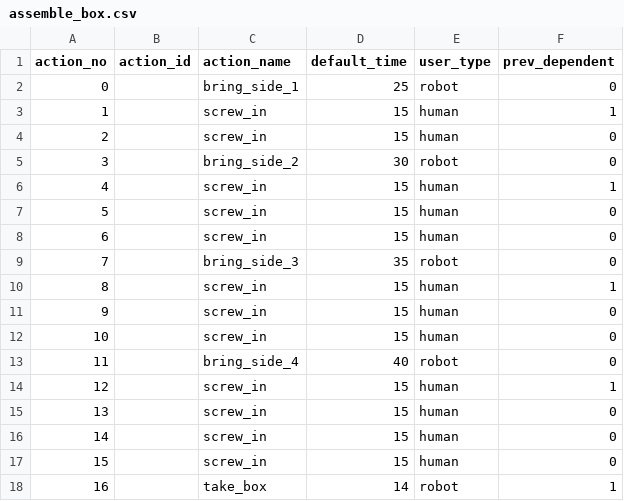
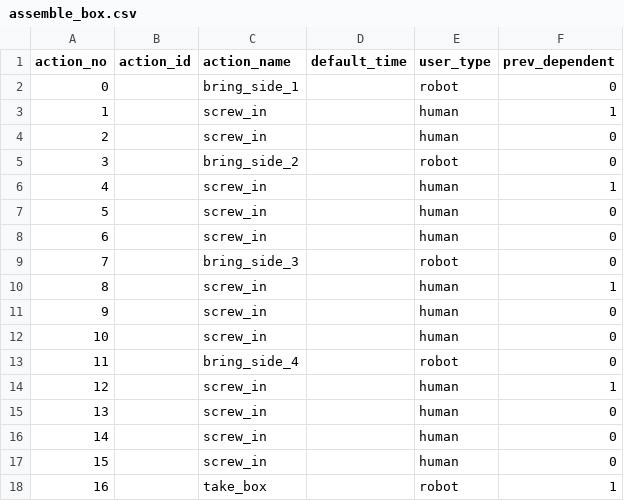
Before and after one commit to inte-R-action/multimodal_human_robot_collaboration, a CSV file: sam_nodes/scripts/postgresql/assemble_box.csv, drawn as a sheet.

Commit message:
gui, bug fixes, update user id/name structure

```diff
--- a/sam_nodes/scripts/postgresql/assemble_box.csv
+++ b/sam_nodes/scripts/postgresql/assemble_box.csv
@@ -1,18 +1,18 @@
 action_no,action_id,action_name,default_time,user_type,prev_dependent
-0,,bring_side_1,25,robot,0
-1,,screw_in,15,human,1
-2,,screw_in,15,human,0
-3,,bring_side_2,30,robot,0
-4,,screw_in,15,human,1
-5,,screw_in,15,human,0
-6,,screw_in,15,human,0
-7,,bring_side_3,35,robot,0
-8,,screw_in,15,human,1
-9,,screw_in,15,human,0
-10,,screw_in,15,human,0
-11,,bring_side_4,40,robot,0
-12,,screw_in,15,human,1
-13,,screw_in,15,human,0
-14,,screw_in,15,human,0
-15,,screw_in,15,human,0
-16,,take_box,14,robot,1
+0,,bring_side_1,,robot,0
+1,,screw_in,,human,1
+2,,screw_in,,human,0
+3,,bring_side_2,,robot,0
+4,,screw_in,,human,1
+5,,screw_in,,human,0
+6,,screw_in,,human,0
+7,,bring_side_3,,robot,0
+8,,screw_in,,human,1
+9,,screw_in,,human,0
+10,,screw_in,,human,0
+11,,bring_side_4,,robot,0
+12,,screw_in,,human,1
+13,,screw_in,,human,0
+14,,screw_in,,human,0
+15,,screw_in,,human,0
+16,,take_box,,robot,1
```
Also changed, not shown: sam_nodes/scripts/postgresql/actions.csv, sam_nodes/scripts/postgresql/dump/actions.csv, 16 other files.
